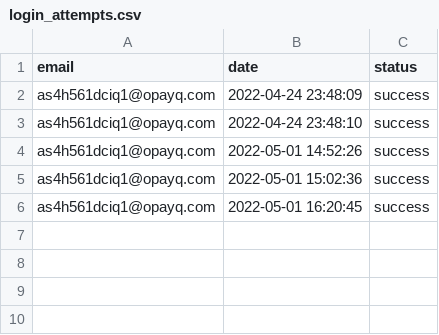
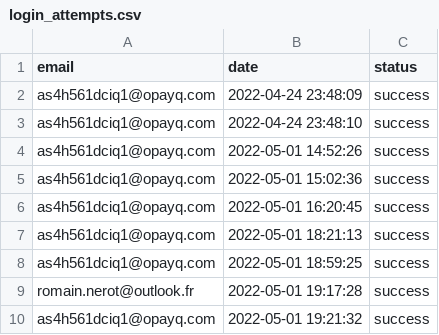
Before and after one commit to opixelum/KeyRace, a CSV file: logs/login_attempts.csv, drawn as a sheet.

```diff
--- a/logs/login_attempts.csv
+++ b/logs/login_attempts.csv
@@ -6 +6,5 @@ as4h561dciq1@opayq.com,2022-05-01 15:02:36,success
 as4h561dciq1@opayq.com,2022-05-01 16:20:45,success
+as4h561dciq1@opayq.com,2022-05-01 18:21:13,success
+as4h561dciq1@opayq.com,2022-05-01 18:59:25,success
+romain.nerot@outlook.fr,2022-05-01 19:17:28,success
+as4h561dciq1@opayq.com,2022-05-01 19:21:32,success
```
Also changed, not shown: logs/page_visits.csv, 2 other files.
